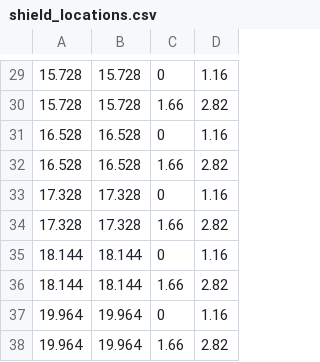
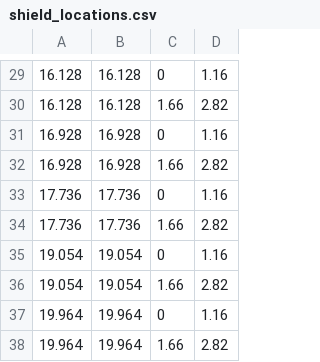
Before and after one commit to ThomasEWoolley/CardiffMATHBIO_NERCHackathonTwo_PublicTransport, a CSV file: shield_locations.csv, drawn as a sheet; only a part is shown, gaps mark what is left out; the diff covers the shown part only.

```diff
--- a/shield_locations.csv
+++ b/shield_locations.csv
@@ -29,9 +29,9 @@
-15.728,15.728,0,1.16
-15.728,15.728,1.66,2.82
-16.528,16.528,0,1.16
-16.528,16.528,1.66,2.82
-17.328,17.328,0,1.16
-17.328,17.328,1.66,2.82
-18.144,18.144,0,1.16
-18.144,18.144,1.66,2.82
+16.128,16.128,0,1.16
+16.128,16.128,1.66,2.82
+16.928,16.928,0,1.16
+16.928,16.928,1.66,2.82
+17.736,17.736,0,1.16
+17.736,17.736,1.66,2.82
+19.054,19.054,0,1.16
+19.054,19.054,1.66,2.82
 19.964,19.964,0,1.16
```
Also changed, not shown: 56 edited cells elsewhere in this file, 1 other file.
